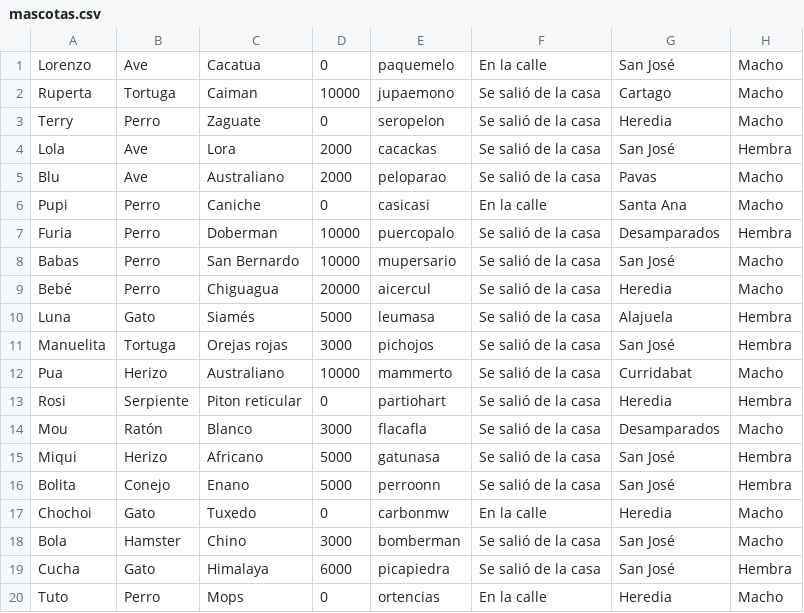
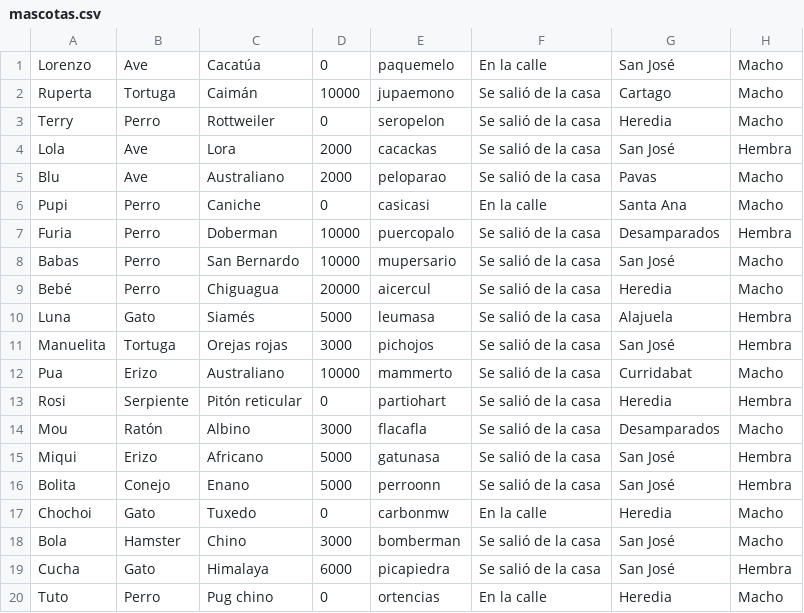
Before and after one commit to SanJoseTEC2014/Paws, a CSV file: Paws/src/paws/recursos/casosprueba/mascotas.csv, drawn as a sheet; only a part is shown; the diff names each change by its address in the sheet, - before the commit and + after, or states it on an @@ line.

Commit message:
Actualización Base Datos Mascotas
Adición de nuevas especies y razas

```diff
--- a/Paws/src/paws/recursos/casosprueba/mascotas.csv
+++ b/Paws/src/paws/recursos/casosprueba/mascotas.csv
-C1: Cacatua
+C1: Cacatúa
-C2: Caiman
+C2: Caimán
-C3: Zaguate
+C3: Rottweiler
-B12: Herizo
+B12: Erizo
-C13: Piton reticular
+C13: Pitón reticular
-C14: Blanco
+C14: Albino
-B15: Herizo
+B15: Erizo
-C20: Mops
+C20: Pug chino
```
Also changed, not shown: 3 other files.
